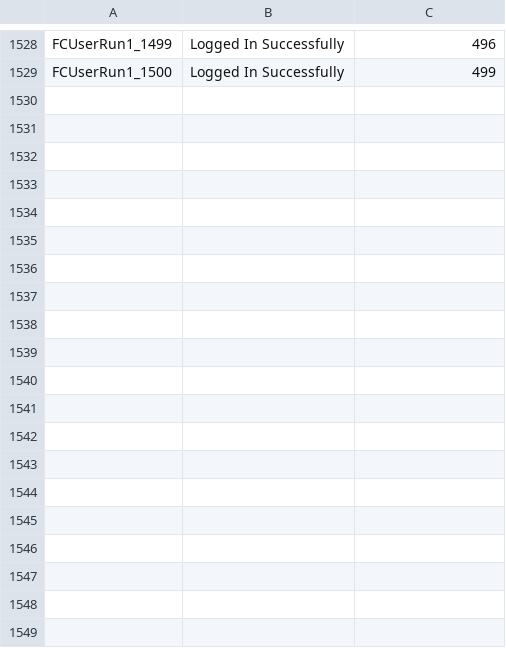
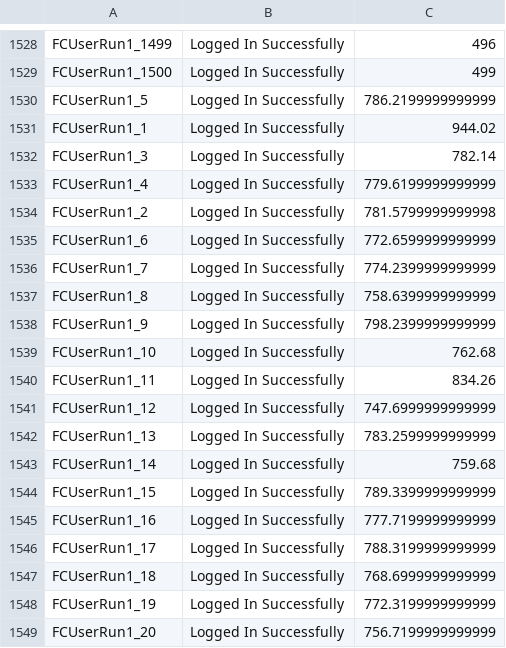
Before and after one commit to melashram1/f9, a CSV file: bin/Execution/OutputLogs/checkingUsers.csv, drawn as a sheet; only a part is shown, gaps mark what is left out; the diff covers the shown part only; the diff names each change by its address in the sheet, - before the commit and + after, or states it on an @@ line.

```diff
--- a/bin/Execution/OutputLogs/checkingUsers.csv
+++ b/bin/Execution/OutputLogs/checkingUsers.csv
+row 1530: FCUserRun1_5 | Logged In Successfully | 786.2199999999999
+row 1531: FCUserRun1_1 | Logged In Successfully | 944.02
+row 1532: FCUserRun1_3 | Logged In Successfully | 782.14
+row 1533: FCUserRun1_4 | Logged In Successfully | 779.6199999999999
+row 1534: FCUserRun1_2 | Logged In Successfully | 781.5799999999998
+row 1535: FCUserRun1_6 | Logged In Successfully | 772.6599999999999
+row 1536: FCUserRun1_7 | Logged In Successfully | 774.2399999999999
+row 1537: FCUserRun1_8 | Logged In Successfully | 758.6399999999999
+row 1538: FCUserRun1_9 | Logged In Successfully | 798.2399999999999
+row 1539: FCUserRun1_10 | Logged In Successfully | 762.68
+row 1540: FCUserRun1_11 | Logged In Successfully | 834.26
+row 1541: FCUserRun1_12 | Logged In Successfully | 747.6999999999999
+row 1542: FCUserRun1_13 | Logged In Successfully | 783.2599999999999
+row 1543: FCUserRun1_14 | Logged In Successfully | 759.68
+row 1544: FCUserRun1_15 | Logged In Successfully | 789.3399999999999
+row 1545: FCUserRun1_16 | Logged In Successfully | 777.7199999999999
+row 1546: FCUserRun1_17 | Logged In Successfully | 788.3199999999999
+row 1547: FCUserRun1_18 | Logged In Successfully | 768.6999999999999
+row 1548: FCUserRun1_19 | Logged In Successfully | 772.3199999999999
+row 1549: FCUserRun1_20 | Logged In Successfully | 756.7199999999999
```
Also changed, not shown: 17 added rows elsewhere in this file, bin/Execution/OutputLogs/depositPostAPI.csv, bin/Execution/OutputLogs/useraccountAPI.csv, 5 other files.
